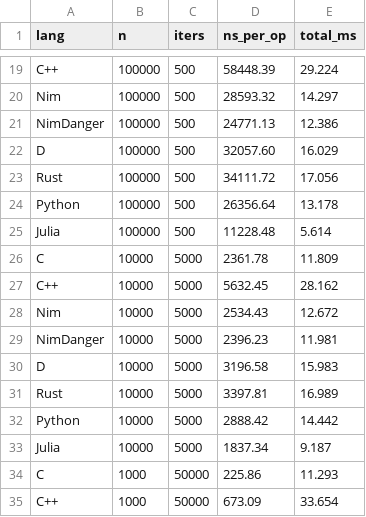
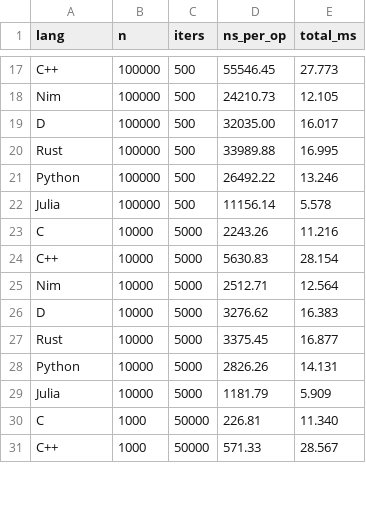
Before and after one commit to Balans097/ProgrammingLanguagesBench, a CSV file: results/results.csv, drawn as a sheet; only a part is shown, gaps mark what is left out; removed rows and columns are numbered as before the commit, all else as after; the diff covers the shown part only; the diff names each change by its address in the sheet, - before the commit and + after, or states it on an @@ line.

```diff
--- a/results/results.csv
+++ b/results/results.csv
-D17 (ns_per_op): 58448.39
+D17 (ns_per_op): 55546.45
-E17 (total_ms): 29.224
+E17 (total_ms): 27.773
-D18 (ns_per_op): 28593.32
+D18 (ns_per_op): 24210.73
-E18 (total_ms): 14.297
+E18 (total_ms): 12.105
-row 21: NimDanger | 100000 | 500 | 24771.13 | 12.386
-D19 (ns_per_op): 32057.60
+D19 (ns_per_op): 32035.00
-E19 (total_ms): 16.029
+E19 (total_ms): 16.017
-D20 (ns_per_op): 34111.72
+D20 (ns_per_op): 33989.88
-E20 (total_ms): 17.056
+E20 (total_ms): 16.995
-D21 (ns_per_op): 26356.64
+D21 (ns_per_op): 26492.22
-E21 (total_ms): 13.178
+E21 (total_ms): 13.246
-D22 (ns_per_op): 11228.48
+D22 (ns_per_op): 11156.14
-E22 (total_ms): 5.614
+E22 (total_ms): 5.578
-D23 (ns_per_op): 2361.78
+D23 (ns_per_op): 2243.26
-E23 (total_ms): 11.809
+E23 (total_ms): 11.216
-D24 (ns_per_op): 5632.45
+D24 (ns_per_op): 5630.83
-E24 (total_ms): 28.162
+E24 (total_ms): 28.154
-D25 (ns_per_op): 2534.43
+D25 (ns_per_op): 2512.71
-E25 (total_ms): 12.672
+E25 (total_ms): 12.564
-row 29: NimDanger | 10000 | 5000 | 2396.23 | 11.981
-D26 (ns_per_op): 3196.58
+D26 (ns_per_op): 3276.62
-E26 (total_ms): 15.983
+E26 (total_ms): 16.383
-D27 (ns_per_op): 3397.81
+D27 (ns_per_op): 3375.45
-E27 (total_ms): 16.989
+E27 (total_ms): 16.877
-D28 (ns_per_op): 2888.42
+D28 (ns_per_op): 2826.26
-E28 (total_ms): 14.442
+E28 (total_ms): 14.131
-D29 (ns_per_op): 1837.34
+D29 (ns_per_op): 1181.79
-E29 (total_ms): 9.187
+E29 (total_ms): 5.909
-D30 (ns_per_op): 225.86
+D30 (ns_per_op): 226.81
-E30 (total_ms): 11.293
+E30 (total_ms): 11.340
-D31 (ns_per_op): 673.09
+D31 (ns_per_op): 571.33
-E31 (total_ms): 33.654
+E31 (total_ms): 28.567
```
Also changed, not shown: 5 removed rows and 68 edited cells elsewhere in this file, 7 other files.
